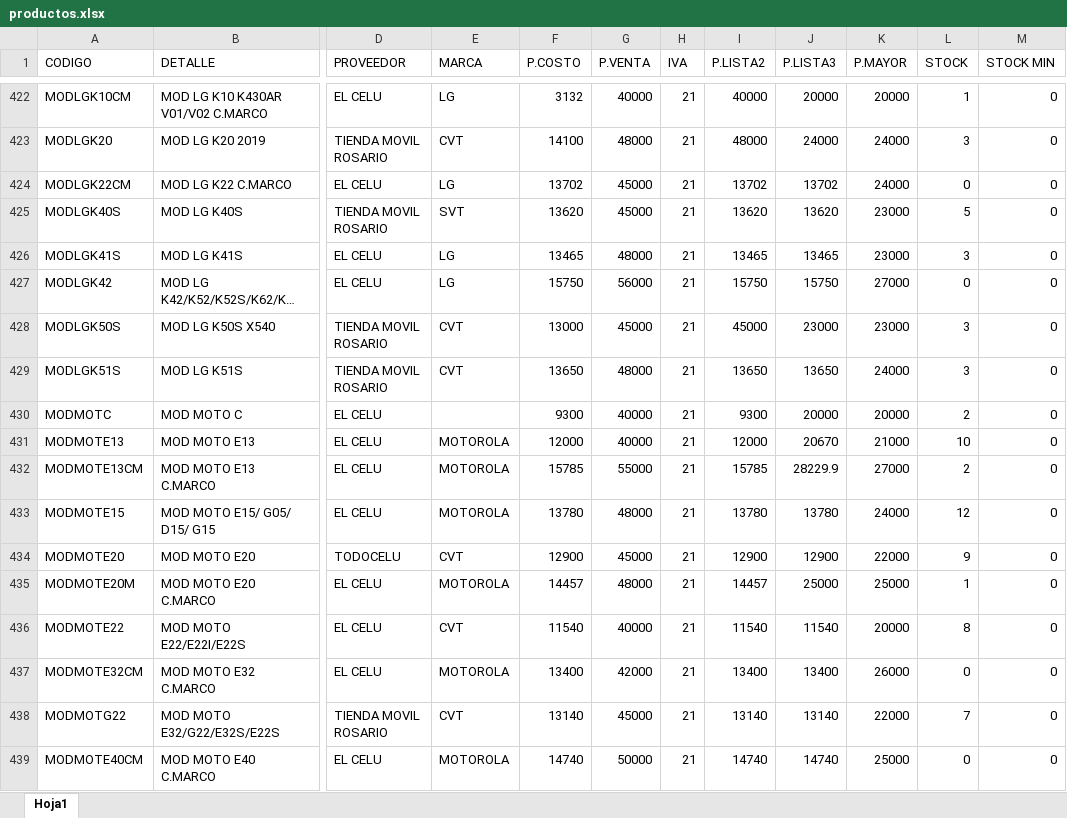
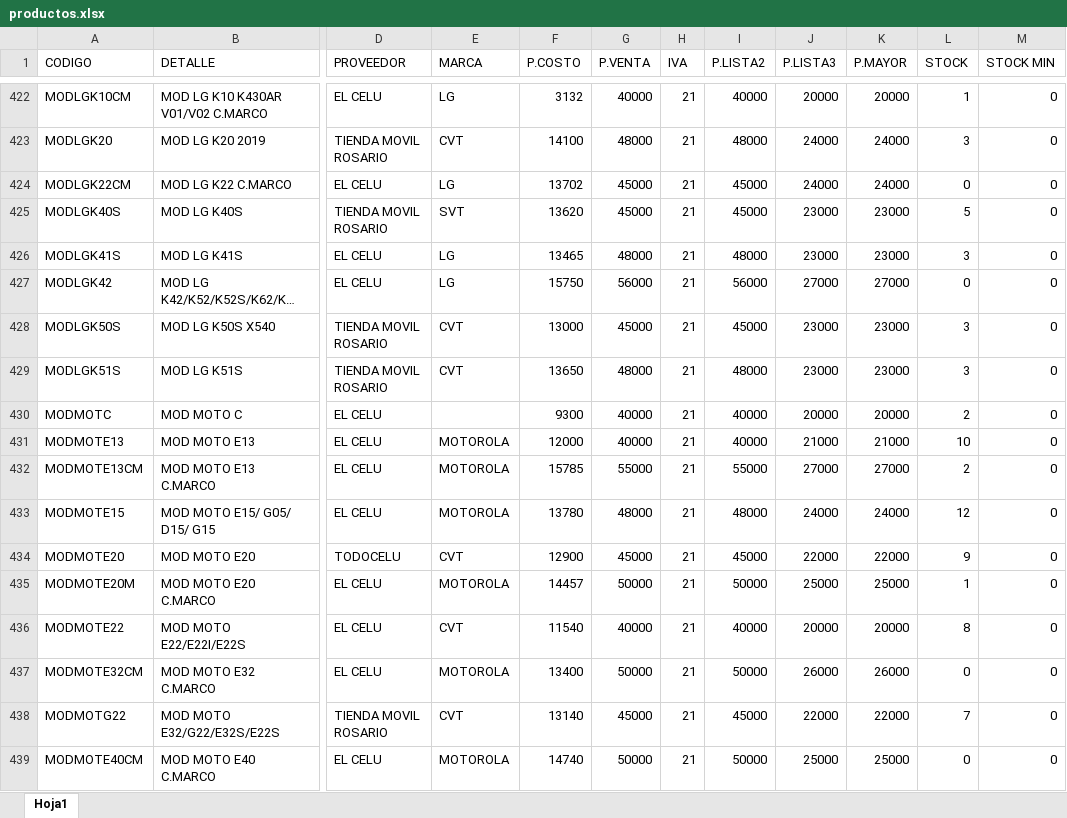
Before and after one commit to matias95ap/novacenter, an Excel workbook: tienda/productos.xlsx, sheet Hoja1, drawn as a sheet; only a part is shown, gaps mark what is left out; long unchanged cells end in …; values as stored, in another font and other column widths than the file's, no borders; the diff covers the shown part only; the diff names each change by its address in the sheet, - before the commit and + after, or states it on an @@ line.

Commit message:
Actualizar productos.xlsx e imagenes

```diff
--- a/tienda/productos.xlsx (sheet Hoja1)
+++ b/tienda/productos.xlsx (sheet Hoja1)
-I424 (P.LISTA2): 13702
+I424 (P.LISTA2): 45000
-J424 (P.LISTA3): 13702
+J424 (P.LISTA3): 24000
-I425 (P.LISTA2): 13620
+I425 (P.LISTA2): 45000
-J425 (P.LISTA3): 13620
+J425 (P.LISTA3): 23000
-I426 (P.LISTA2): 13465
+I426 (P.LISTA2): 48000
-J426 (P.LISTA3): 13465
+J426 (P.LISTA3): 23000
-I427 (P.LISTA2): 15750
+I427 (P.LISTA2): 56000
-J427 (P.LISTA3): 15750
+J427 (P.LISTA3): 27000
-I429 (P.LISTA2): 13650
+I429 (P.LISTA2): 48000
-J429 (P.LISTA3): 13650
+J429 (P.LISTA3): 23000
-K429 (P.MAYOR): 24000
+K429 (P.MAYOR): 23000
-I430 (P.LISTA2): 9300
+I430 (P.LISTA2): 40000
-I431 (P.LISTA2): 12000
+I431 (P.LISTA2): 40000
-J431 (P.LISTA3): 20670
+J431 (P.LISTA3): 21000
-I432 (P.LISTA2): 15785
+I432 (P.LISTA2): 55000
-J432 (P.LISTA3): 28229.9
+J432 (P.LISTA3): 27000
-I433 (P.LISTA2): 13780
+I433 (P.LISTA2): 48000
-J433 (P.LISTA3): 13780
+J433 (P.LISTA3): 24000
-I434 (P.LISTA2): 12900
+I434 (P.LISTA2): 45000
-J434 (P.LISTA3): 12900
+J434 (P.LISTA3): 22000
-G435 (P.VENTA): 48000
+G435 (P.VENTA): 50000
-I435 (P.LISTA2): 14457
+I435 (P.LISTA2): 50000
-I436 (P.LISTA2): 11540
+I436 (P.LISTA2): 40000
-J436 (P.LISTA3): 11540
+J436 (P.LISTA3): 20000
-G437 (P.VENTA): 42000
+G437 (P.VENTA): 50000
-I437 (P.LISTA2): 13400
+I437 (P.LISTA2): 50000
-J437 (P.LISTA3): 13400
+J437 (P.LISTA3): 26000
-I438 (P.LISTA2): 13140
+I438 (P.LISTA2): 45000
-J438 (P.LISTA3): 13140
+J438 (P.LISTA3): 22000
-I439 (P.LISTA2): 14740
+I439 (P.LISTA2): 50000
-J439 (P.LISTA3): 14740
+J439 (P.LISTA3): 25000
```
Also changed, not shown: 538 edited cells elsewhere in this sheet.
